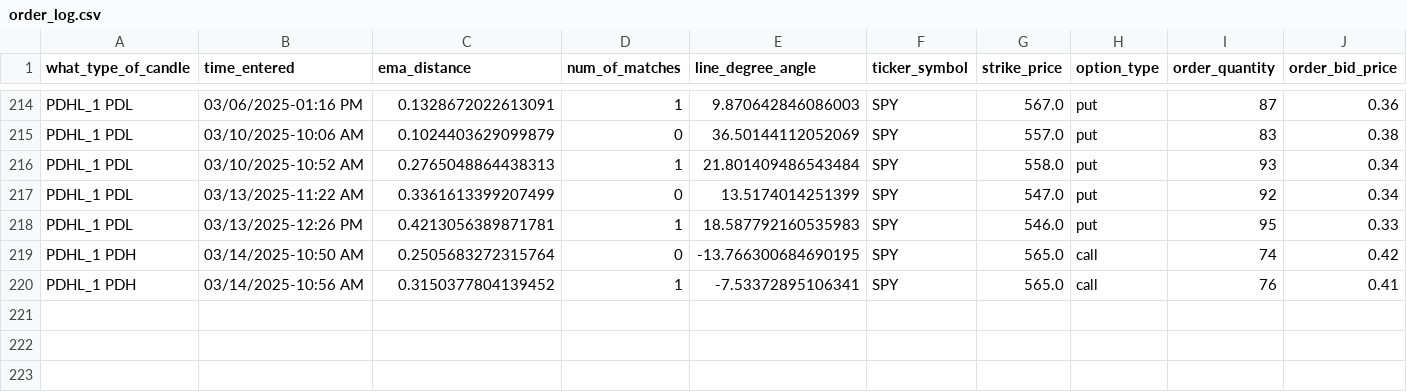
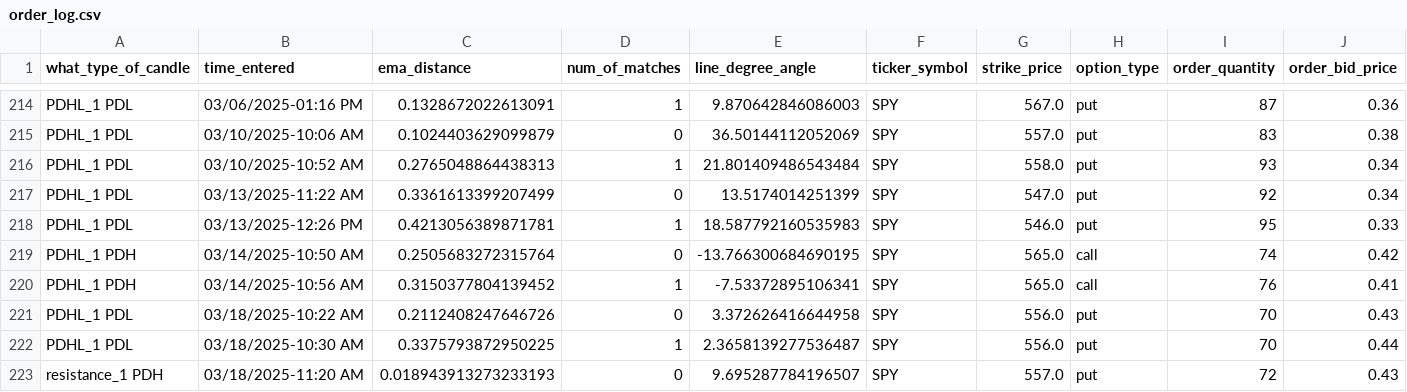
Before and after one commit to Merced3/Flag-Zone-Bot, a CSV file: order_log.csv, drawn as a sheet; only a part is shown, gaps mark what is left out; rows hold the shown columns only; the diff names each change by its address in the sheet, - before the commit and + after, or states it on an @@ line.

```diff
--- a/order_log.csv
+++ b/order_log.csv
+row 221: PDHL_1 PDL | 03/18/2025-10:22 AM | 0.2112408247646726 | 0 | 3.372626416644958 | SPY | 556.0 | put | 70 | 0.43
+row 222: PDHL_1 PDL | 03/18/2025-10:30 AM | 0.3375793872950225 | 1 | 2.3658139277536487 | SPY | 556.0 | put | 70 | 0.44
+row 223: resistance_1 PDH | 03/18/2025-11:20 AM | 0.018943913273233193 | 0 | 9.695287784196507 | SPY | 557.0 | put | 72 | 0.43
```
Also changed, not shown: 6 other files.
